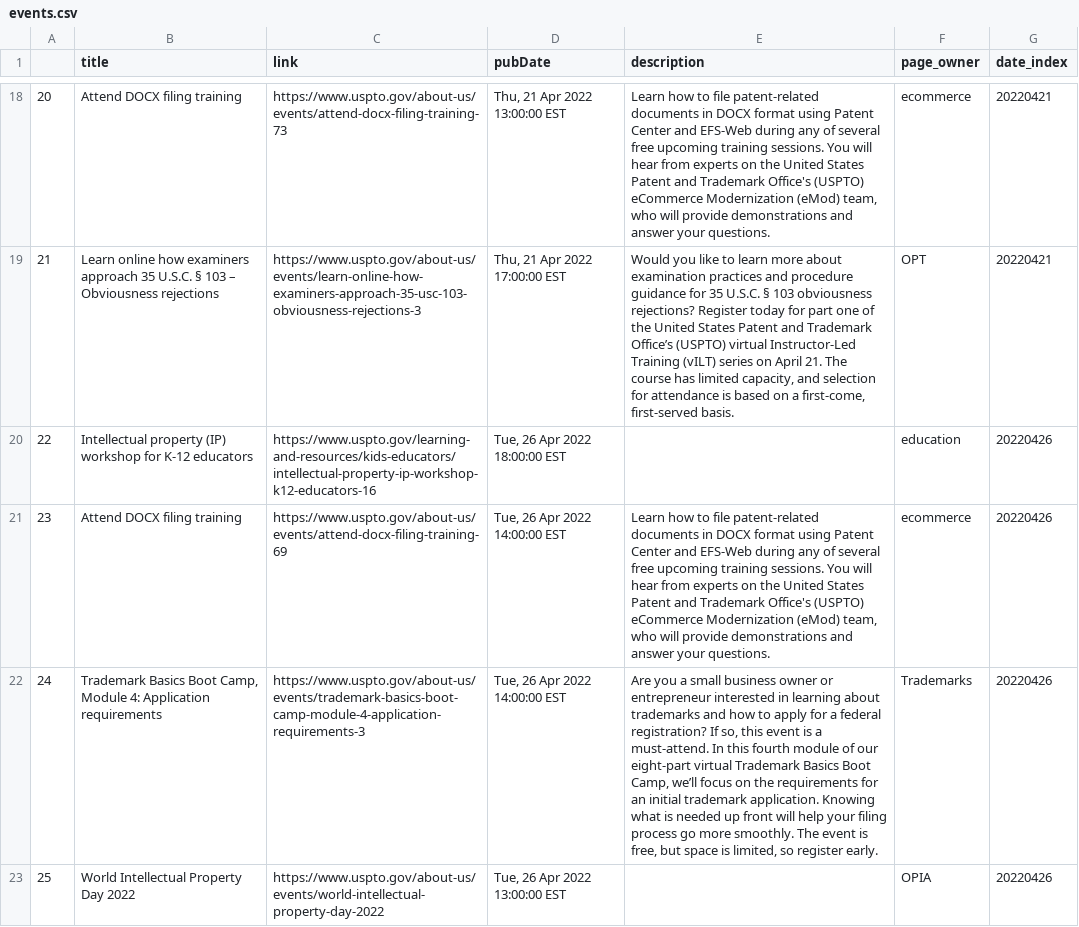
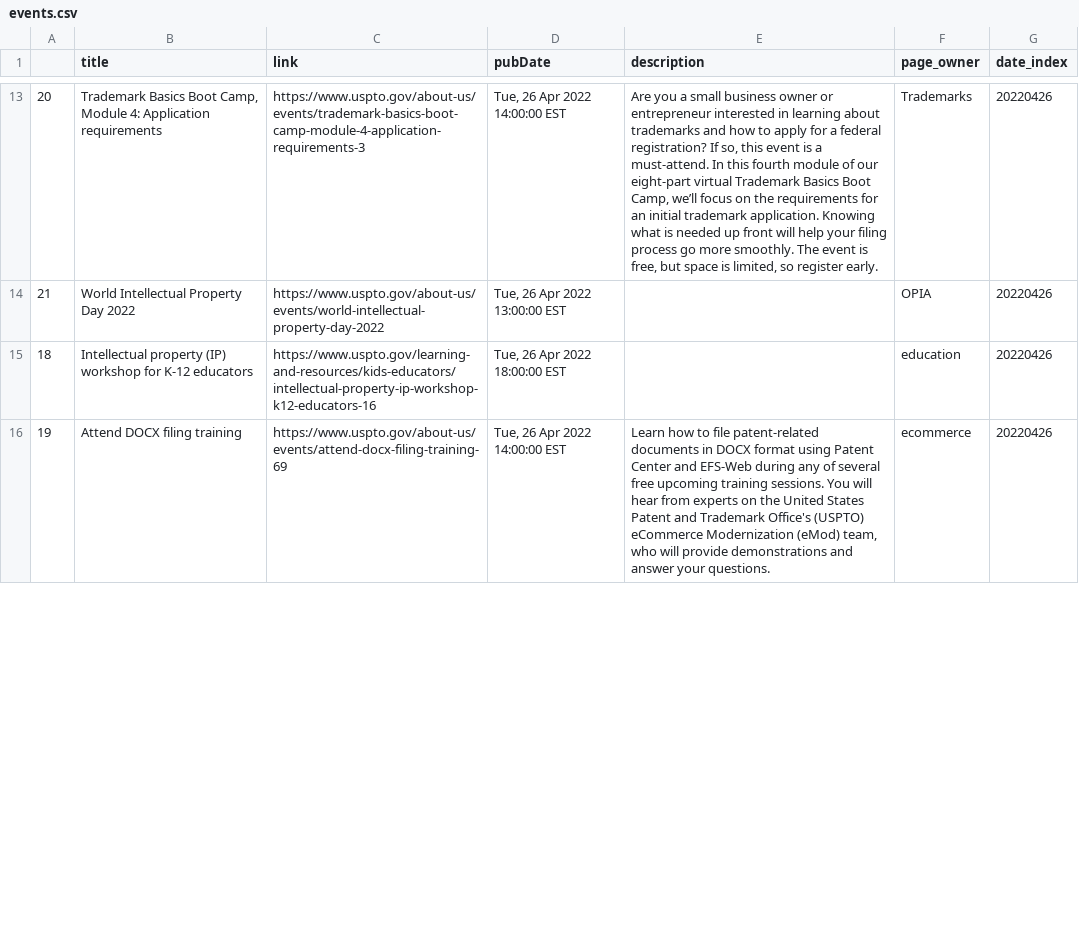
Before and after one commit to kekoziar/ptrc, a CSV file: data/events.csv, drawn as a sheet; only a part is shown, gaps mark what is left out; removed rows and columns are numbered as before the commit, all else as after; the diff covers the shown part only; the diff names each change by its address in the sheet, - before the commit and + after, or states it on an @@ line.

```diff
--- a/data/events.csv
+++ b/data/events.csv
-B13 (title): Attend DOCX filing training
+B13 (title): Trademark Basics Boot Camp, Module 4: Application requirements
-C13 (link): https://www.uspto.gov/about-us/events/attend-docx-filing-training-73
+C13 (link): https://www.uspto.gov/about-us/events/trademark-basics-boot-camp-module-4-application-requirements-3
-D13 (pubDate): Thu, 21 Apr 2022 13:00:00 EST
+D13 (pubDate): Tue, 26 Apr 2022 14:00:00 EST
-E13 (description): Learn how to file patent-related documents in DOCX format using Patent Center and EFS-Web during any of several free upcoming training sessions. You will hear from experts on the United States Patent and Trademark Office's (USPTO) eCommerce Modernization (eMod) team, who will provide demonstrations and answer your questions.
+E13 (description): Are you a small business owner or entrepreneur interested in learning about trademarks and how to apply for a federal registration? If so, this event is a must-attend. In this fourth module of our eight-part virtual Trademark Basics Boot Camp, we’ll focus on the requirements for an initial trademark application. Knowing what is needed up front will help your filing process go more smoothly. The event is free, but space is limited, so register early.
-F13 (page_owner): ecommerce
+F13 (page_owner): Trademarks
-G13:G14 (date_index): 20220421
+G13:G14 (date_index): 20220426
-B14 (title): Learn online how examiners approach 35 U.S.C. § 103 – Obviousness rejections
+B14 (title): World Intellectual Property Day 2022
-C14 (link): https://www.uspto.gov/about-us/events/learn-online-how-examiners-approach-35-usc-103-obviousness-rejections-3
+C14 (link): https://www.uspto.gov/about-us/events/world-intellectual-property-day-2022
-D14 (pubDate): Thu, 21 Apr 2022 17:00:00 EST
+D14 (pubDate): Tue, 26 Apr 2022 13:00:00 EST
-E14 (description): Would you like to learn more about examination practices and procedure guidance for 35 U.S.C. § 103 obviousness rejections? Register today for part one of the United States Patent and Trademark Office’s (USPTO) virtual Instructor-Led Training (vILT) series on April 21. The course has limited capacity, and selection for attendance is based on a first-come, first-served basis.
+E14 (description): (empty)
-F14 (page_owner): OPT
+F14 (page_owner): OPIA
-A15: 22
+A15: 18
-A16: 23
+A16: 19
-row 22: 24 | Trademark Basics Boot Camp, Module 4: Application requirements | https://www.uspto.gov/about-us/events/trademark-basics-boot-camp-module-4-application-requirements-3 | Tue, 26 Apr 2022 14:00:00 EST | Are you a small business owner or entrepreneur interested in learning about trademarks and how to apply for a federal registration? If so, this event is a must-attend. In this fourth module of our eight-part virtual Trademark Basics Boot Camp, we’ll focus on the requirements for an initial trademark application. Knowing what is needed up front will help your filing process go more smoothly. The event is free, but space is limited, so register early. | Trademarks | 20220426
-row 23: 25 | World Intellectual Property Day 2022 | https://www.uspto.gov/about-us/events/world-intellectual-property-day-2022 | Tue, 26 Apr 2022 13:00:00 EST |  | OPIA | 20220426
```
Also changed, not shown: 3 added rows, 6 removed rows and 103 edited cells elsewhere in this file, 4 other files.
